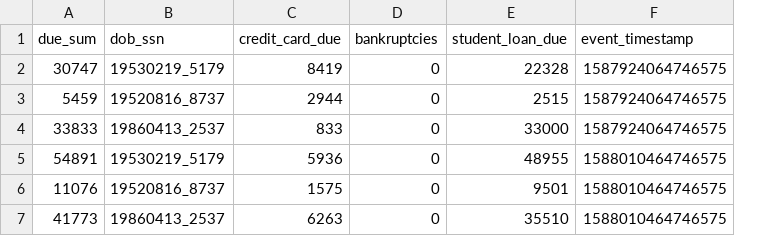
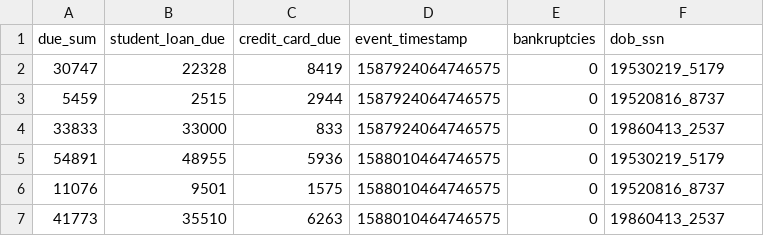
Before and after one commit to MatsMoll/aligned, a CSV file: test_data/credit_history.csv, drawn as a sheet; removed rows and columns are numbered as before the commit, all else as after; the diff names each change by its address in the sheet, - before the commit and + after, or states it on an @@ line.

Commit message:
fixed test

```diff
--- a/test_data/credit_history.csv
+++ b/test_data/credit_history.csv
+column D (event_timestamp), rows 2-7: 1587924064746575 | 1587924064746575 | 1587924064746575 | 1588010464746575 | 1588010464746575 | 1588010464746575
-column E (student_loan_due), rows 2-7: 22328 | 2515 | 33000 | 48955 | 9501 | 35510
-B1: dob_ssn
+B1: student_loan_due
-F1: event_timestamp
+F1: dob_ssn
-B2 (student_loan_due): 19530219_5179
+B2 (student_loan_due): 22328
-F2 (dob_ssn): 1587924064746575
+F2 (dob_ssn): 19530219_5179
-B3 (student_loan_due): 19520816_8737
+B3 (student_loan_due): 2515
-F3 (dob_ssn): 1587924064746575
+F3 (dob_ssn): 19520816_8737
-B4 (student_loan_due): 19860413_2537
+B4 (student_loan_due): 33000
-F4 (dob_ssn): 1587924064746575
+F4 (dob_ssn): 19860413_2537
-B5 (student_loan_due): 19530219_5179
+B5 (student_loan_due): 48955
-F5 (dob_ssn): 1588010464746575
+F5 (dob_ssn): 19530219_5179
-B6 (student_loan_due): 19520816_8737
+B6 (student_loan_due): 9501
-F6 (dob_ssn): 1588010464746575
+F6 (dob_ssn): 19520816_8737
-B7 (student_loan_due): 19860413_2537
+B7 (student_loan_due): 35510
-F7 (dob_ssn): 1588010464746575
+F7 (dob_ssn): 19860413_2537
```
Also changed, not shown: test_data/loan.csv, test_data/titanic-test.csv, 9 other files.
